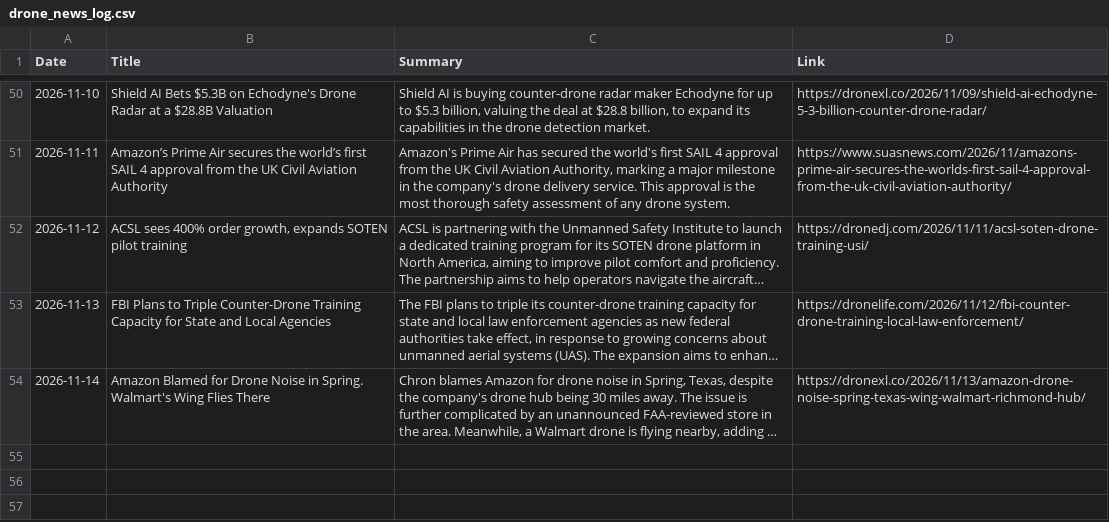
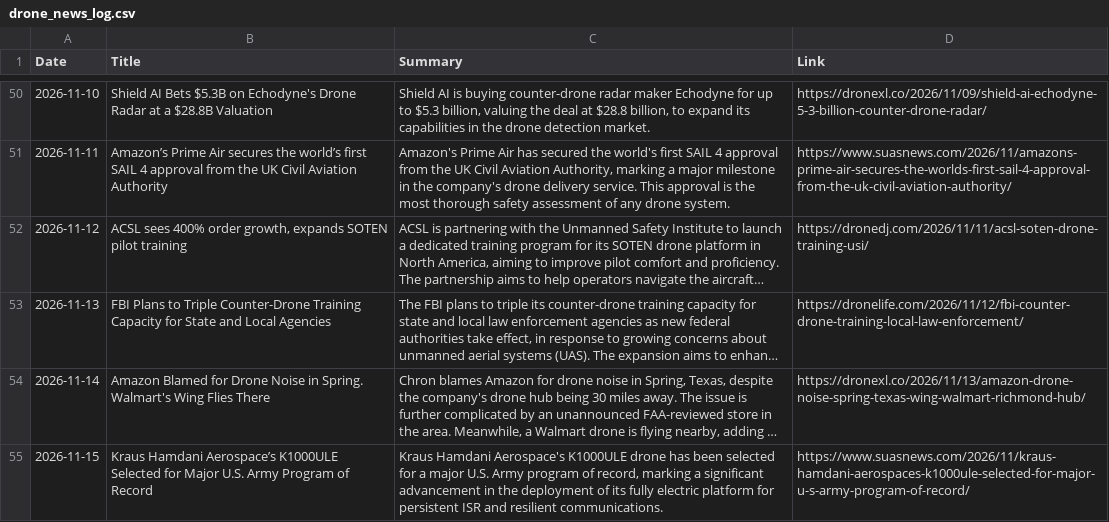
Before and after one commit to rayozma/drone-newsletter, a CSV file: drone_news_log.csv, drawn as a sheet; only a part is shown, gaps mark what is left out; long unchanged cells end in …; the diff names each change by its address in the sheet, - before the commit and + after, or states it on an @@ line.

```diff
--- a/drone_news_log.csv
+++ b/drone_news_log.csv
+row 55: 2026-11-15 | Kraus Hamdani Aerospace’s K1000ULE Selected for Major U.S. Army Program of Record | Kraus Hamdani Aerospace's K1000ULE drone has been selected for a major U.S. Army program of record, marking a significant advancement in the deployment of its fully electric platform for persistent ISR and resilient communications. | https://www.suasnews.com/2026/11/kraus-hamdani-aerospaces-k1000ule-selected-for-major-u-s-army-program-of-record/
```
Also changed, not shown: 2 other files.
